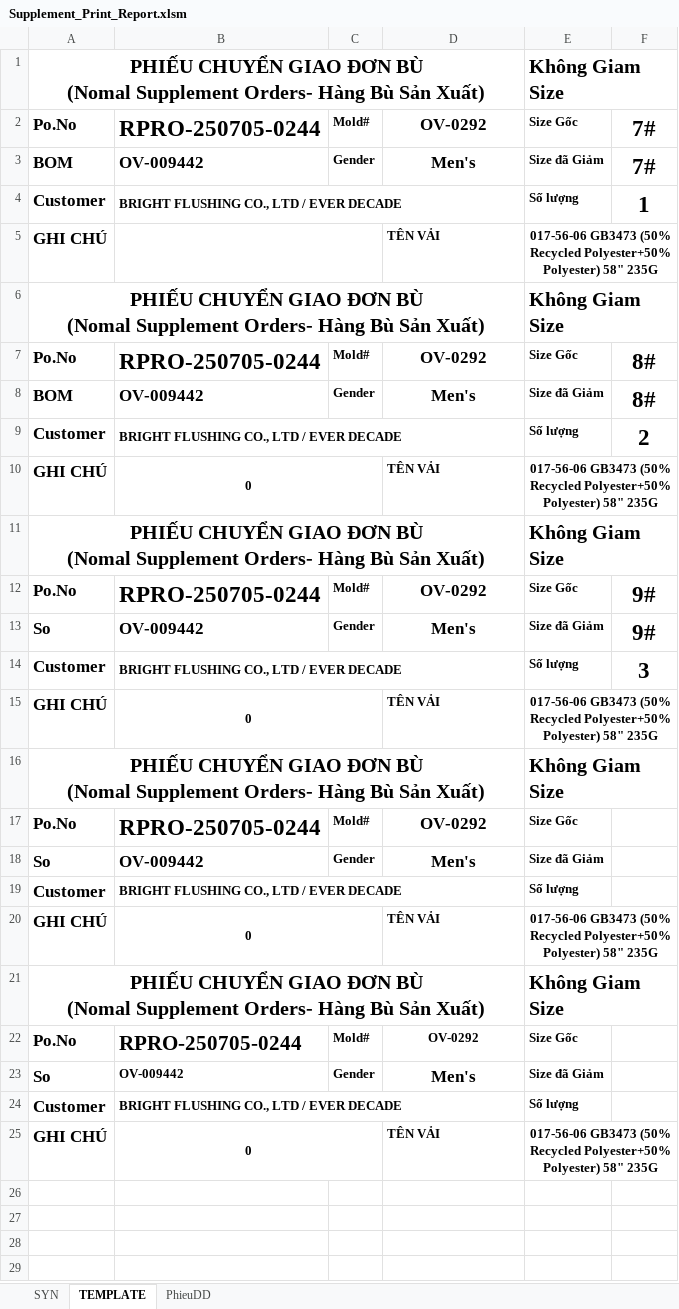
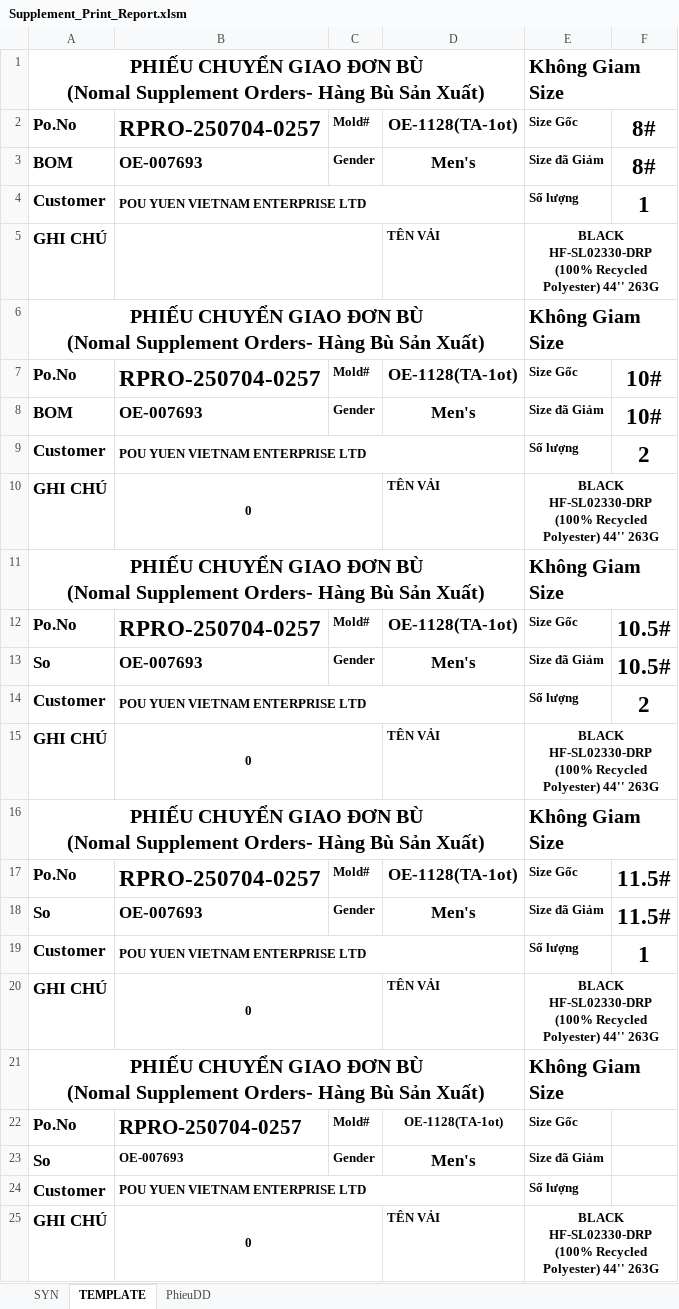
Before and after one commit to Truongchankhong2/vercel-dashboard, an Excel workbook: data/Supplement_Print_Report.xlsm, sheet TEMPLATE, drawn as a sheet; values as stored, in another font and other column widths than the file's, no borders; the diff names each change by its address in the sheet, - before the commit and + after, or states it on an @@ line.

```diff
--- a/data/Supplement_Print_Report.xlsm (sheet TEMPLATE)
+++ b/data/Supplement_Print_Report.xlsm (sheet TEMPLATE)
-B2: RPRO-250705-0244
+B2: RPRO-250704-0257
-D2: OV-0292
+D2: OE-1128(TA-1ot)
-F2:F3: 7#
+F2:F3: 8#
-B3: OV-009442
+B3: OE-007693
-B4: BRIGHT FLUSHING CO., LTD / EVER DECADE
+B4: POU YUEN VIETNAM ENTERPRISE LTD
-E5: 017-56-06 GB3473 (50% Recycled Polyester+50% Polyester) 58" 235G
+E5: BLACK HF-SL02330-DRP (100% Recycled Polyester) 44'' 263G
-B7: RPRO-250705-0244
+B7: RPRO-250704-0257
-D7: OV-0292
+D7: OE-1128(TA-1ot)
-F7:F8: 8#
+F7:F8: 10#
-B8: OV-009442
+B8: OE-007693
-B9: BRIGHT FLUSHING CO., LTD / EVER DECADE
+B9: POU YUEN VIETNAM ENTERPRISE LTD
-E10: 017-56-06 GB3473 (50% Recycled Polyester+50% Polyester) 58" 235G
+E10: BLACK HF-SL02330-DRP (100% Recycled Polyester) 44'' 263G
-B12: RPRO-250705-0244
+B12: RPRO-250704-0257
-D12: OV-0292
+D12: OE-1128(TA-1ot)
-F12:F13: 9#
+F12:F13: 10.5#
-B13: OV-009442
+B13: OE-007693
-B14: BRIGHT FLUSHING CO., LTD / EVER DECADE
+B14: POU YUEN VIETNAM ENTERPRISE LTD
-F14: 3
+F14: 2
-E15: 017-56-06 GB3473 (50% Recycled Polyester+50% Polyester) 58" 235G
+E15: BLACK HF-SL02330-DRP (100% Recycled Polyester) 44'' 263G
-B17: RPRO-250705-0244
+B17: RPRO-250704-0257
-D17: OV-0292
+D17: OE-1128(TA-1ot)
-F17:F18: (empty)
+F17:F18: 11.5#
-B18: OV-009442
+B18: OE-007693
-B19: BRIGHT FLUSHING CO., LTD / EVER DECADE
+B19: POU YUEN VIETNAM ENTERPRISE LTD
-F19: (empty)
+F19: 1
-E20: 017-56-06 GB3473 (50% Recycled Polyester+50% Polyester) 58" 235G
+E20: BLACK HF-SL02330-DRP (100% Recycled Polyester) 44'' 263G
-B22: RPRO-250705-0244
+B22: RPRO-250704-0257
-D22: OV-0292
+D22: OE-1128(TA-1ot)
-B23: OV-009442
+B23: OE-007693
-B24: BRIGHT FLUSHING CO., LTD / EVER DECADE
+B24: POU YUEN VIETNAM ENTERPRISE LTD
-E25: 017-56-06 GB3473 (50% Recycled Polyester+50% Polyester) 58" 235G
+E25: BLACK HF-SL02330-DRP (100% Recycled Polyester) 44'' 263G
```
Also changed, not shown: sheet SYN, sheet PhieuDD, 2 other files.
